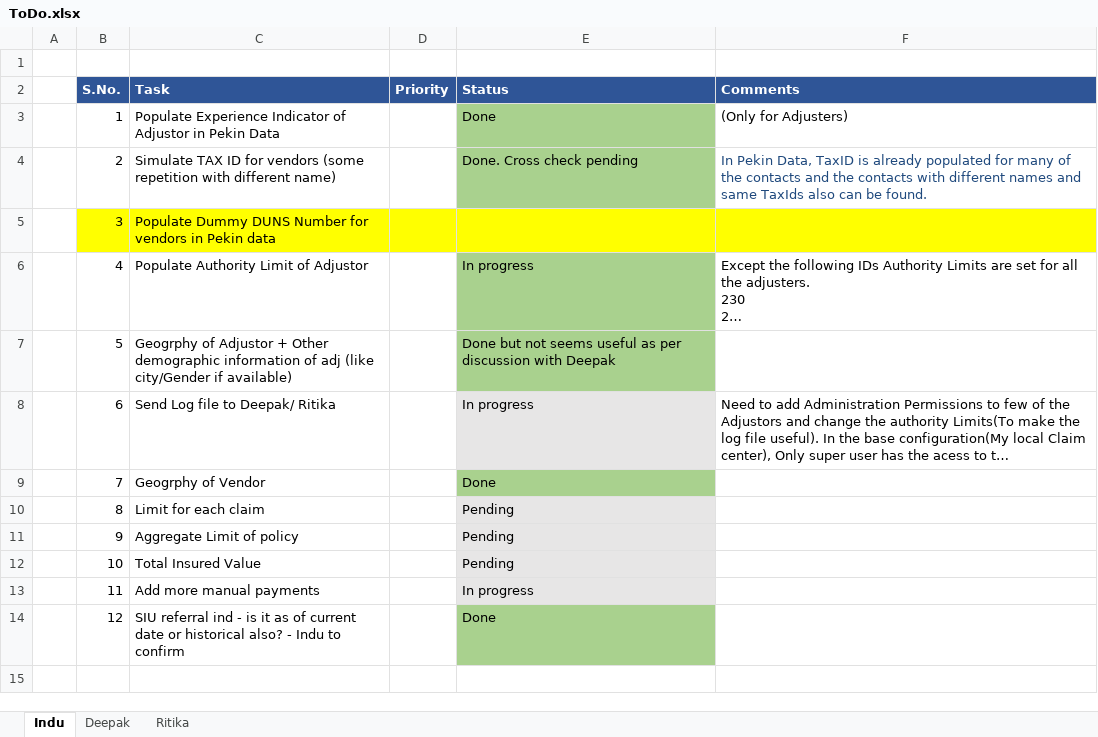
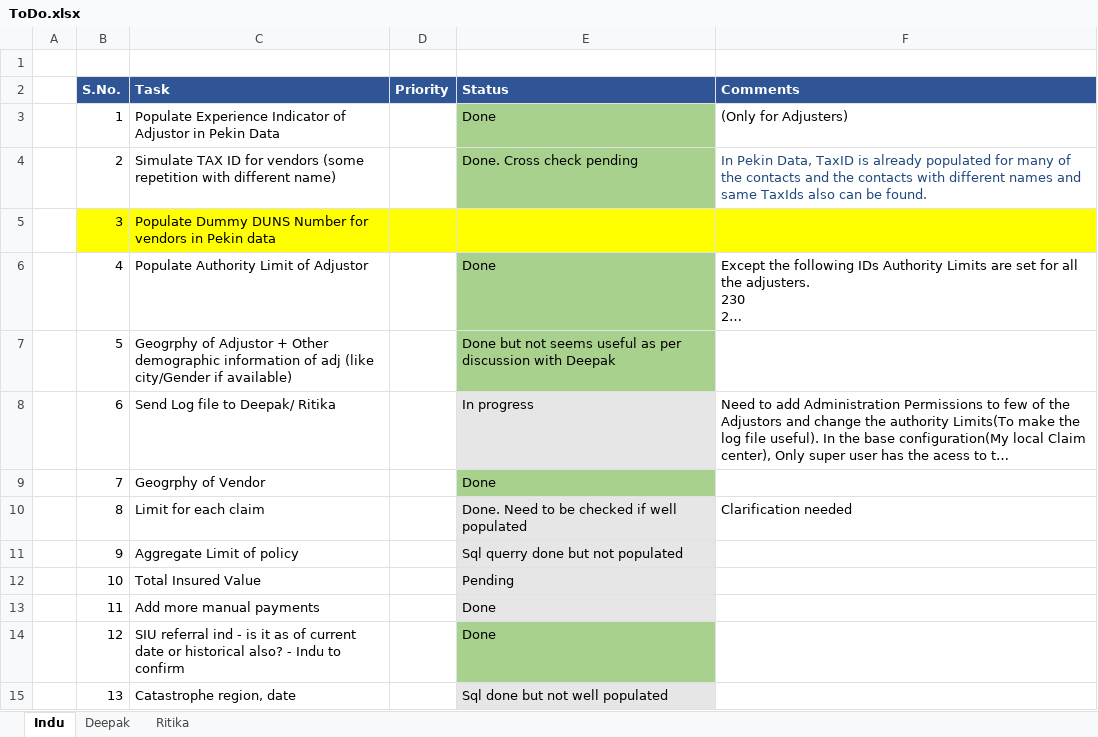
Before and after one commit to DeloitteAM/AmericanM, an Excel workbook: 08.Miscelleneous/ToDo.xlsx, sheet Indu, drawn as a sheet; long unchanged cells end in …; values as stored, in another font and other column widths than the file's, no borders; the diff names each change by its address in the sheet, - before the commit and + after, or states it on an @@ line.

```diff
--- a/08.Miscelleneous/ToDo.xlsx (sheet Indu)
+++ b/08.Miscelleneous/ToDo.xlsx (sheet Indu)
-E6 (Status): In progress
+E6 (Status): Done
-E10 (Status): Pending
+E10 (Status): Done. Need to be checked if well populated
-F10 (Comments): (empty)
+F10 (Comments): Clarification needed
-E11 (Status): Pending
+E11 (Status): Sql querry done but not populated
-E13 (Status): In progress
+E13 (Status): Done
+row 15:  | 13 | Catastrophe region, date |  | Sql done but not well populated
```
Also changed, not shown: sheet Deepak, 3 other files.
